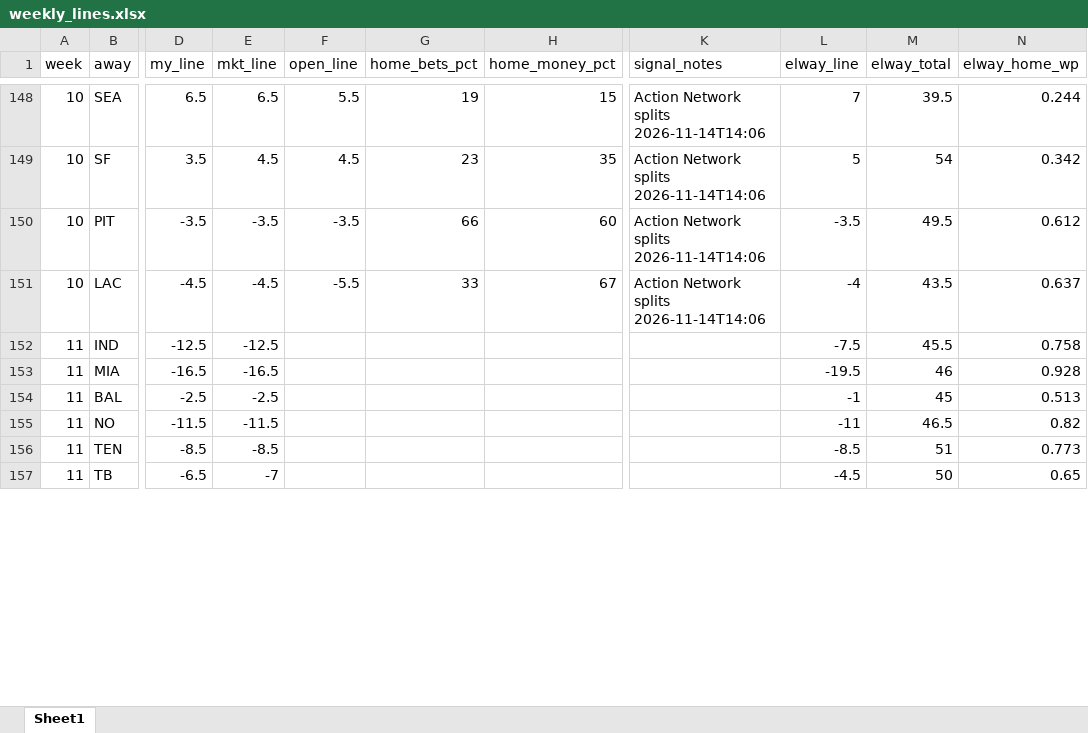
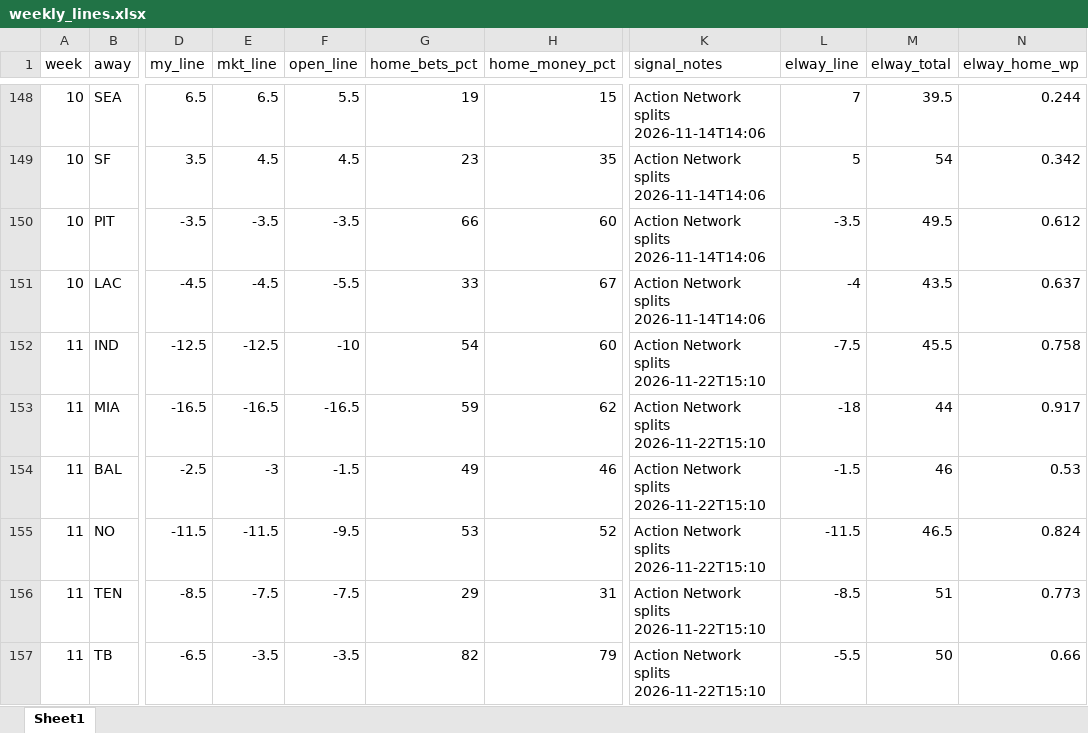
Before and after one commit to jutes16/fantasy_gpx, an Excel workbook: nfl_model/data/weekly_lines.xlsx, sheet Sheet1, drawn as a sheet; only a part is shown, gaps mark what is left out; values as stored, in another font and other column widths than the file's, no borders; the diff covers the shown part only; the diff names each change by its address in the sheet, - before the commit and + after, or states it on an @@ line.

```diff
--- a/nfl_model/data/weekly_lines.xlsx (sheet Sheet1)
+++ b/nfl_model/data/weekly_lines.xlsx (sheet Sheet1)
-F152 (open_line): (empty)
+F152 (open_line): -10
-G152 (home_bets_pct): (empty)
+G152 (home_bets_pct): 54
-H152 (home_money_pct): (empty)
+H152 (home_money_pct): 60
-K152:K157 (signal_notes): (empty)
+K152:K157 (signal_notes): Action Network splits 2026-11-22T15:10
-F153 (open_line): (empty)
+F153 (open_line): -16.5
-G153 (home_bets_pct): (empty)
+G153 (home_bets_pct): 59
-H153 (home_money_pct): (empty)
+H153 (home_money_pct): 62
-L153 (elway_line): -19.5
+L153 (elway_line): -18
-M153 (elway_total): 46
+M153 (elway_total): 44
-N153 (elway_home_wp): 0.928
+N153 (elway_home_wp): 0.917
-E154 (mkt_line): -2.5
+E154 (mkt_line): -3
-F154 (open_line): (empty)
+F154 (open_line): -1.5
-G154 (home_bets_pct): (empty)
+G154 (home_bets_pct): 49
-H154 (home_money_pct): (empty)
+H154 (home_money_pct): 46
-L154 (elway_line): -1
+L154 (elway_line): -1.5
-M154 (elway_total): 45
+M154 (elway_total): 46
-N154 (elway_home_wp): 0.513
+N154 (elway_home_wp): 0.53
-F155 (open_line): (empty)
+F155 (open_line): -9.5
-G155 (home_bets_pct): (empty)
+G155 (home_bets_pct): 53
-H155 (home_money_pct): (empty)
+H155 (home_money_pct): 52
-L155 (elway_line): -11
+L155 (elway_line): -11.5
-N155 (elway_home_wp): 0.82
+N155 (elway_home_wp): 0.824
-E156 (mkt_line): -8.5
+E156 (mkt_line): -7.5
-F156 (open_line): (empty)
+F156 (open_line): -7.5
-G156 (home_bets_pct): (empty)
+G156 (home_bets_pct): 29
-H156 (home_money_pct): (empty)
+H156 (home_money_pct): 31
-E157 (mkt_line): -7
+E157 (mkt_line): -3.5
-F157 (open_line): (empty)
+F157 (open_line): -3.5
-G157 (home_bets_pct): (empty)
+G157 (home_bets_pct): 82
-H157 (home_money_pct): (empty)
+H157 (home_money_pct): 79
-L157 (elway_line): -4.5
+L157 (elway_line): -5.5
-N157 (elway_home_wp): 0.65
+N157 (elway_home_wp): 0.66
```
Also changed, not shown: 49 edited cells elsewhere in this sheet, 12 other files.
